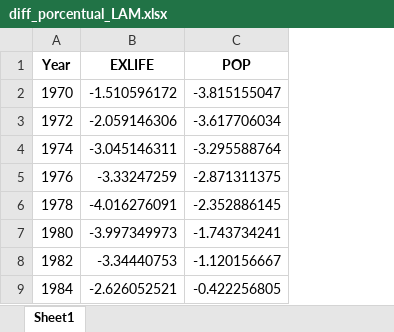
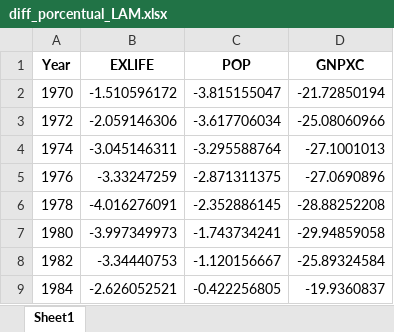
Before and after one commit to julifgo/mml_3.0, an Excel workbook: notebooks/data/output/diff_porcentual_LAM.xlsx, sheet Sheet1, drawn as a sheet; only a part is shown; values as stored, in another font and other column widths than the file's, no borders; the diff names each change by its address in the sheet, - before the commit and + after, or states it on an @@ line.

Commit message:
MML-23: Corridas en LAM con patch para venezuela en GNPXC

```diff
--- a/notebooks/data/output/diff_porcentual_LAM.xlsx (sheet Sheet1)
+++ b/notebooks/data/output/diff_porcentual_LAM.xlsx (sheet Sheet1)
+column D (GNPXC), rows 2-9: -21.72850194 | -25.08060966 | -27.1001013 | -27.0690896 | -28.88252208 | -29.94859058 | -25.89324584 | -19.9360837
```
Also changed, not shown: 6 other files.
